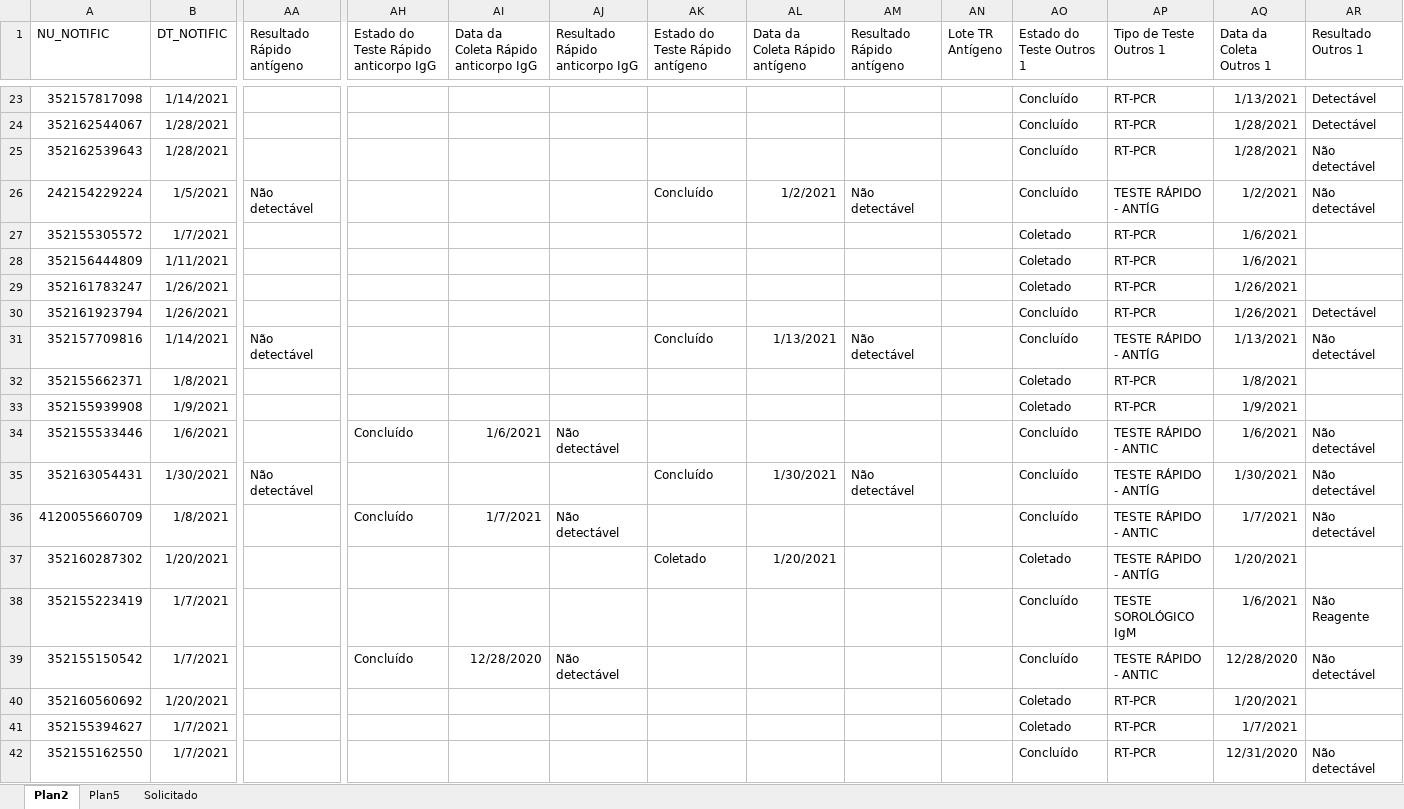
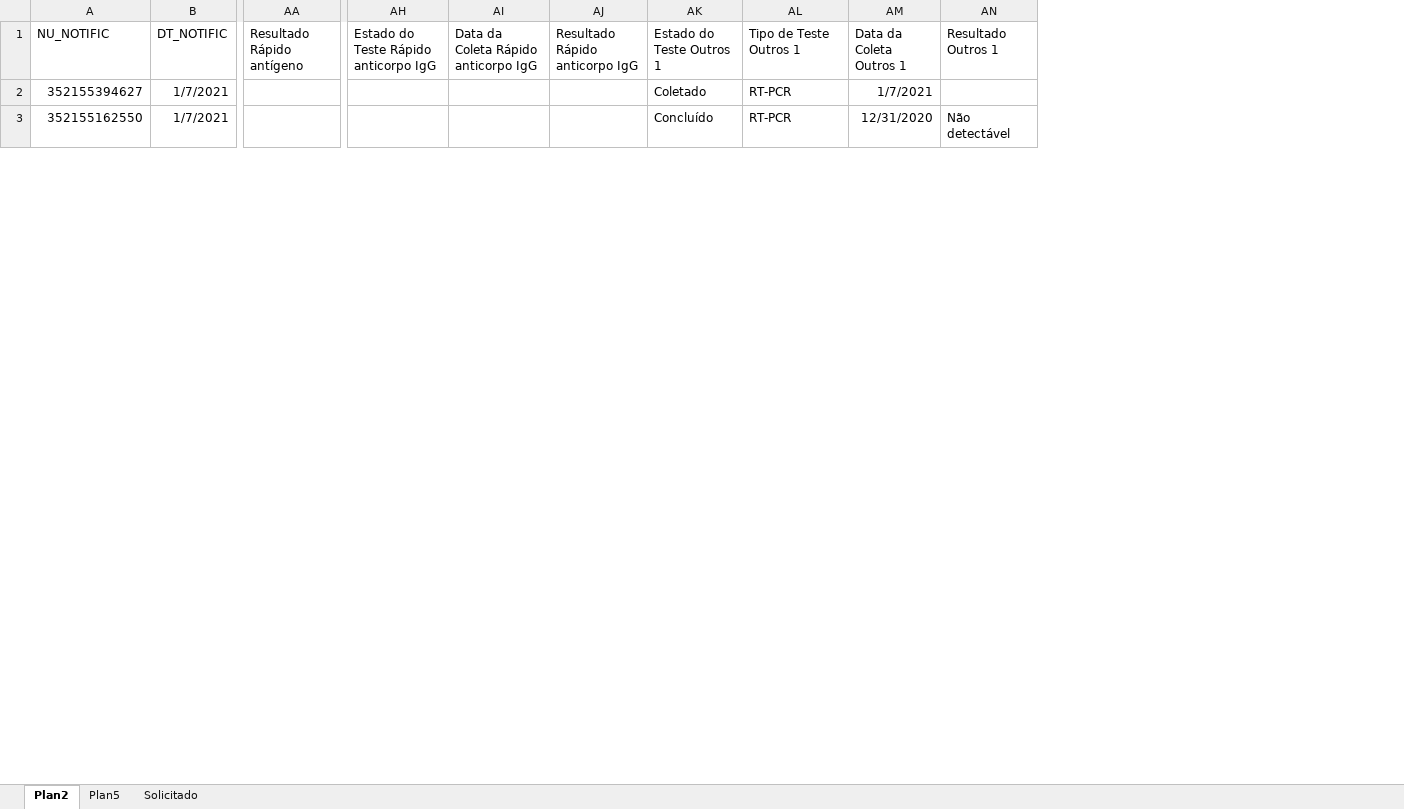
Before and after one commit to rodsengcomp/rpa_esus_edge, an Excel workbook: fechamento_2021/fechamento_janeiro/esus_covisa_biofast_jan_12042022_abertos_Plan2.xlsx, sheet Plan2, drawn as a sheet; only a part is shown, gaps mark what is left out; values as stored, in another font and other column widths than the file's, no borders; rows hold the shown columns only; the diff covers the shown part only; the diff names each change by its address in the sheet, - before the commit and + after, or states it on an @@ line.

Commit message:
Update

```diff
--- a/fechamento_2021/fechamento_janeiro/esus_covisa_biofast_jan_12042022_abertos_Plan2.xlsx (sheet Plan2)
+++ b/fechamento_2021/fechamento_janeiro/esus_covisa_biofast_jan_12042022_abertos_Plan2.xlsx (sheet Plan2)
-column AK (Estado do Teste Rápido antígeno), empty
-column AL (Data da Coleta Rápido antígeno), empty
-column AM (Resultado Rápido antígeno), empty
-column AN (Lote TR Antígeno), empty
-row 23: 352157817098 | 1/14/2021 |  |  |  |  |  |  |  |  | Concluído | RT-PCR | 1/13/2021 | Detectável
-row 24: 352162544067 | 1/28/2021 |  |  |  |  |  |  |  |  | Concluído | RT-PCR | 1/28/2021 | Detectável
-row 25: 352162539643 | 1/28/2021 |  |  |  |  |  |  |  |  | Concluído | RT-PCR | 1/28/2021 | Não detectável
-row 26: 242154229224 | 1/5/2021 | Não detectável |  |  |  | Concluído | 1/2/2021 | Não detectável |  | Concluído | TESTE RÁPIDO - ANTÍG | 1/2/2021 | Não detectável
-row 27: 352155305572 | 1/7/2021 |  |  |  |  |  |  |  |  | Coletado | RT-PCR | 1/6/2021
-row 28: 352156444809 | 1/11/2021 |  |  |  |  |  |  |  |  | Coletado | RT-PCR | 1/6/2021
-row 29: 352161783247 | 1/26/2021 |  |  |  |  |  |  |  |  | Coletado | RT-PCR | 1/26/2021
-row 30: 352161923794 | 1/26/2021 |  |  |  |  |  |  |  |  | Concluído | RT-PCR | 1/26/2021 | Detectável
-row 31: 352157709816 | 1/14/2021 | Não detectável |  |  |  | Concluído | 1/13/2021 | Não detectável |  | Concluído | TESTE RÁPIDO - ANTÍG | 1/13/2021 | Não detectável
-row 32: 352155662371 | 1/8/2021 |  |  |  |  |  |  |  |  | Coletado | RT-PCR | 1/8/2021
-row 33: 352155939908 | 1/9/2021 |  |  |  |  |  |  |  |  | Coletado | RT-PCR | 1/9/2021
-row 34: 352155533446 | 1/6/2021 |  | Concluído | 1/6/2021 | Não detectável |  |  |  |  | Concluído | TESTE RÁPIDO - ANTIC | 1/6/2021 | Não detectável
-row 35: 352163054431 | 1/30/2021 | Não detectável |  |  |  | Concluído | 1/30/2021 | Não detectável |  | Concluído | TESTE RÁPIDO - ANTÍG | 1/30/2021 | Não detectável
-row 36: 4120055660709 | 1/8/2021 |  | Concluído | 1/7/2021 | Não detectável |  |  |  |  | Concluído | TESTE RÁPIDO - ANTIC | 1/7/2021 | Não detectável
-row 37: 352160287302 | 1/20/2021 |  |  |  |  | Coletado | 1/20/2021 |  |  | Coletado | TESTE RÁPIDO - ANTÍG | 1/20/2021
-row 38: 352155223419 | 1/7/2021 |  |  |  |  |  |  |  |  | Concluído | TESTE SOROLÓGICO IgM | 1/6/2021 | Não Reagente
-row 39: 352155150542 | 1/7/2021 |  | Concluído | 12/28/2020 | Não detectável |  |  |  |  | Concluído | TESTE RÁPIDO - ANTIC | 12/28/2020 | Não detectável
-row 40: 352160560692 | 1/20/2021 |  |  |  |  |  |  |  |  | Coletado | RT-PCR | 1/20/2021
```
Also changed, not shown: 21 removed rows elsewhere in this sheet.
